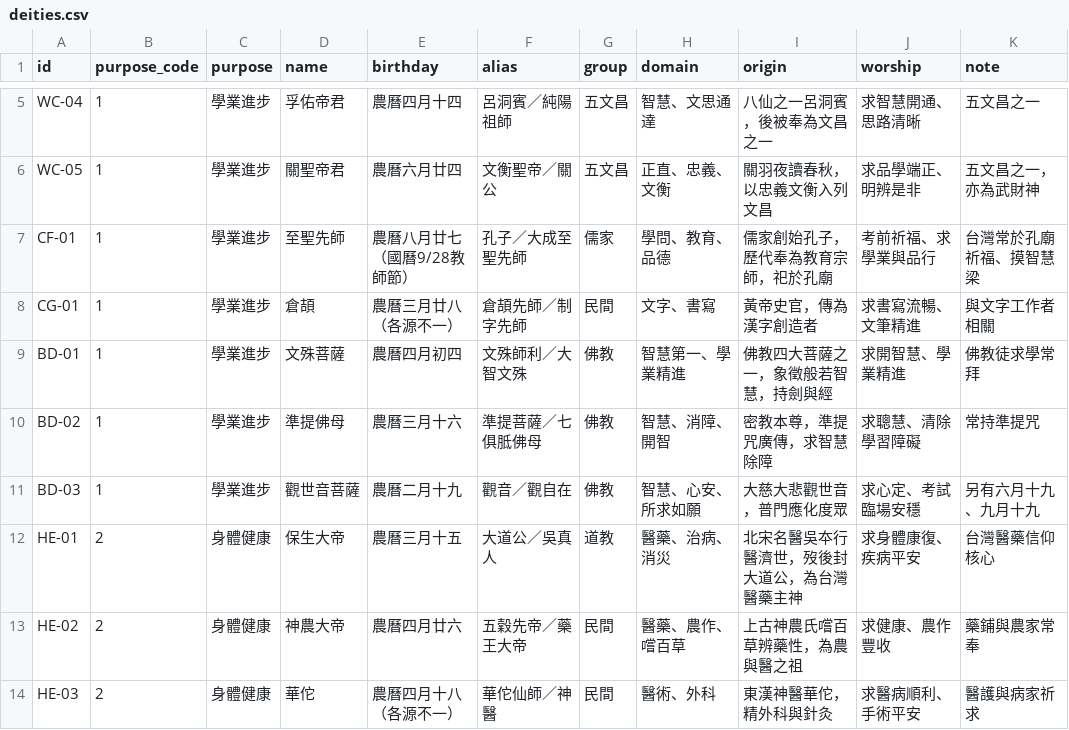
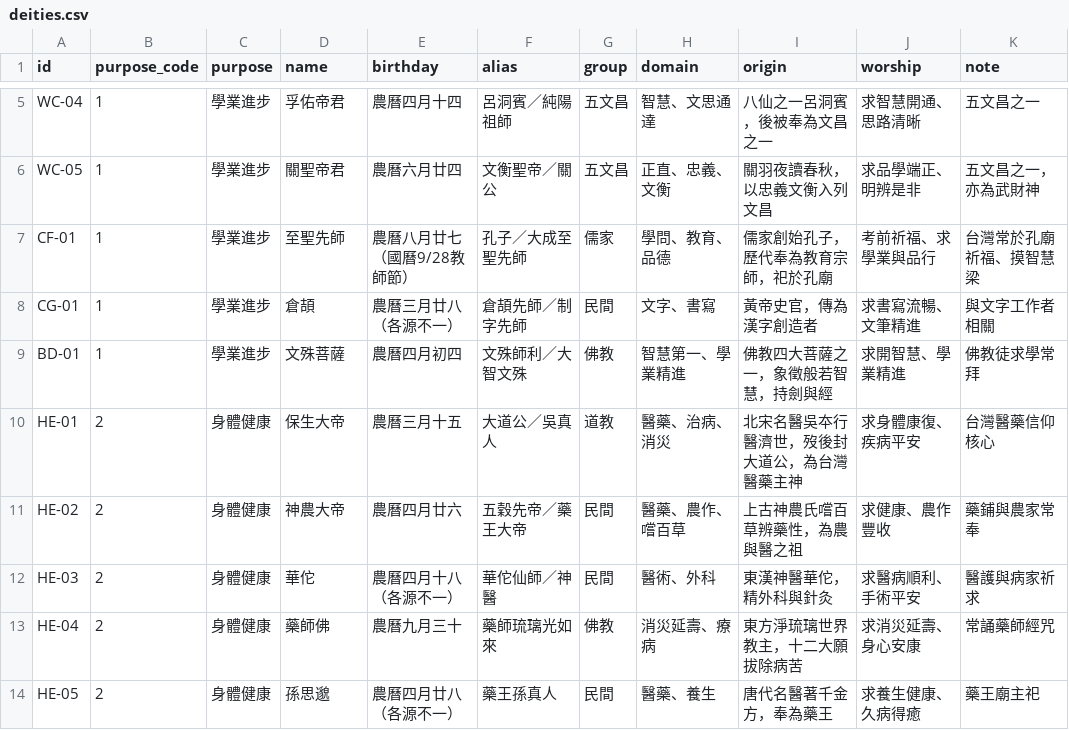
Before and after one commit to 0xiao7/sofa-energy-calendar, a CSV file: data/deities.csv, drawn as a sheet; only a part is shown, gaps mark what is left out; the shorter side is filled out with more unchanged rows; the diff names each change by its address in the sheet, - before the commit and + after, or states it on an @@ line.

```diff
--- a/data/deities.csv
+++ b/data/deities.csv
-row 10: BD-02 | 1 | 學業進步 | 準提佛母 | 農曆三月十六 | 準提菩薩／七俱胝佛母 | 佛教 | 智慧、消障、開智 | 密教本尊，準提咒廣傳，求智慧除障 | 求聰慧、清除學習障礙 | 常持準提咒
-row 11: BD-03 | 1 | 學業進步 | 觀世音菩薩 | 農曆二月十九 | 觀音／觀自在 | 佛教 | 智慧、心安、所求如願 | 大慈大悲觀世音，普門應化度眾 | 求心定、考試臨場安穩 | 另有六月十九、九月十九
```
